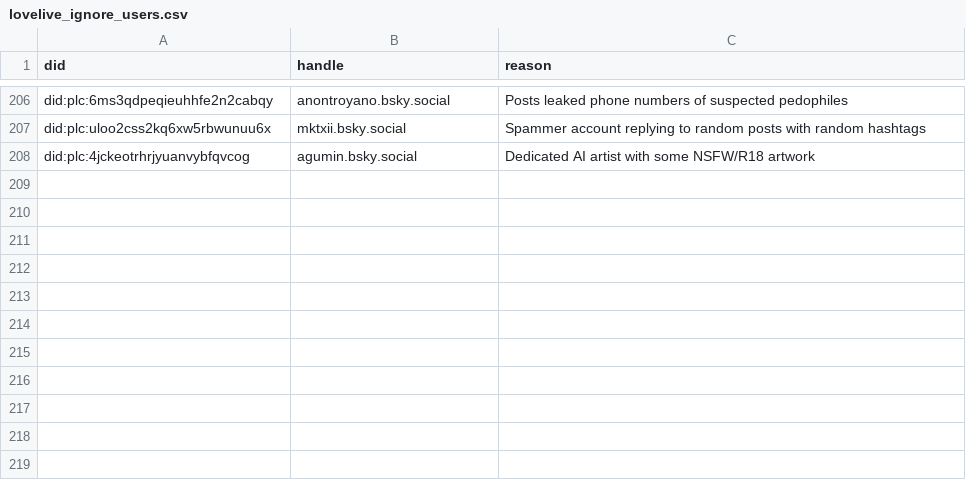
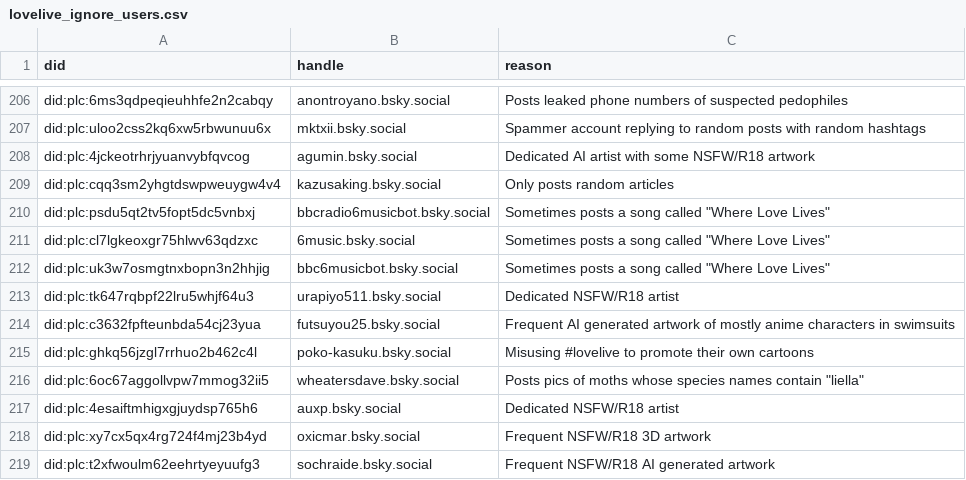
Before and after one commit to p1timmy/bsky-feeds, a CSV file: lists/lovelive_ignore_users.csv, drawn as a sheet; only a part is shown, gaps mark what is left out.

Commit message:
Add a bunch of accounts to LoveLive! feed ignore list

```diff
--- a/lists/lovelive_ignore_users.csv
+++ b/lists/lovelive_ignore_users.csv
@@ -208 +208,12 @@ did:plc:uloo2css2kq6xw5rbwunuu6x,mktxii.bsky.social,"Spammer account replying to
 did:plc:4jckeotrhrjyuanvybfqvcog,agumin.bsky.social,"Dedicated AI artist with some NSFW/R18 artwork"
+did:plc:cqq3sm2yhgtdswpweuygw4v4,kazusaking.bsky.social,"Only posts random articles"
+did:plc:psdu5qt2tv5fopt5dc5vnbxj,bbcradio6musicbot.bsky.social,"Sometimes posts a song called ""Where Love Lives"""
+did:plc:cl7lgkeoxgr75hlwv63qdzxc,6music.bsky.social,"Sometimes posts a song called ""Where Love Lives"""
+did:plc:uk3w7osmgtnxbopn3n2hhjig,bbc6musicbot.bsky.social,"Sometimes posts a song called ""Where Love Lives"""
+did:plc:tk647rqbpf22lru5whjf64u3,urapiyo511.bsky.social,"Dedicated NSFW/R18 artist"
+did:plc:c3632fpfteunbda54cj23yua,futsuyou25.bsky.social,"Frequent AI generated artwork of mostly anime characters in swimsuits"
+did:plc:ghkq56jzgl7rrhuo2b462c4l,poko-kasuku.bsky.social,"Misusing #lovelive to promote their own cartoons"
+did:plc:6oc67aggollvpw7mmog32ii5,wheatersdave.bsky.social,"Posts pics of moths whose species names contain ""liella"""
+did:plc:4esaiftmhigxgjuydsp765h6,auxp.bsky.social,"Dedicated NSFW/R18 artist"
+did:plc:xy7cx5qx4rg724f4mj23b4yd,oxicmar.bsky.social,"Frequent NSFW/R18 3D artwork"
+did:plc:t2xfwoulm62eehrtyeyuufg3,sochraide.bsky.social,"Frequent NSFW/R18 AI generated artwork"
```
